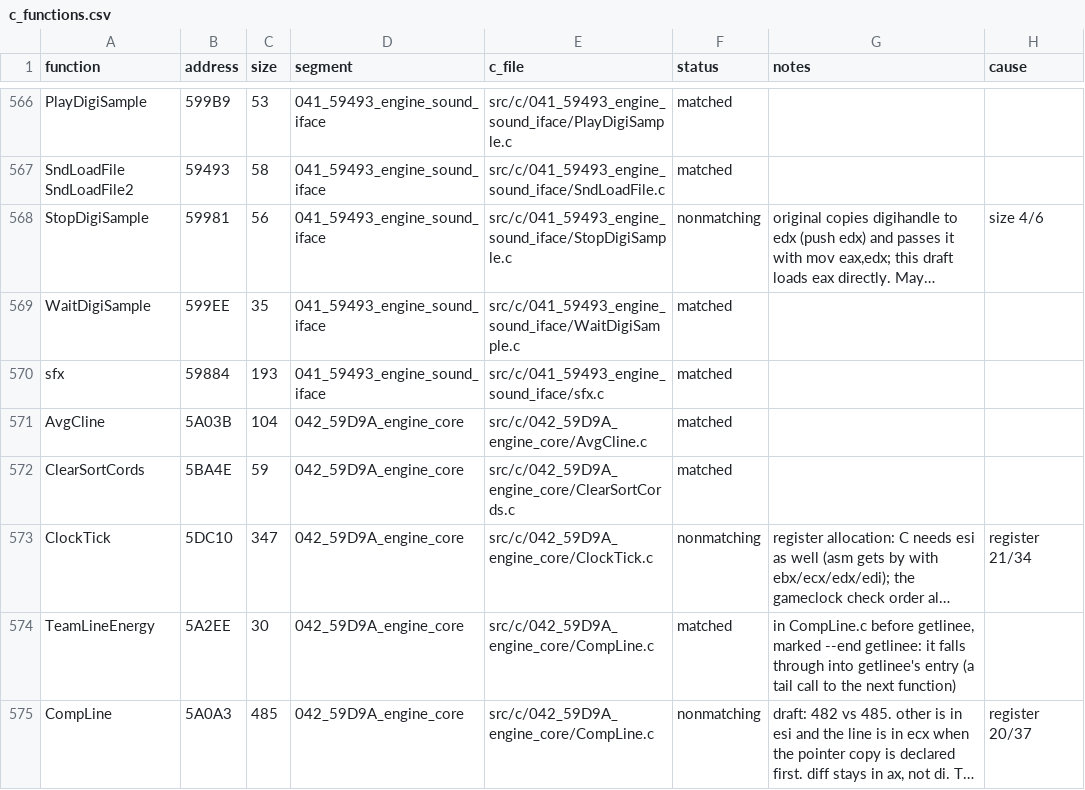
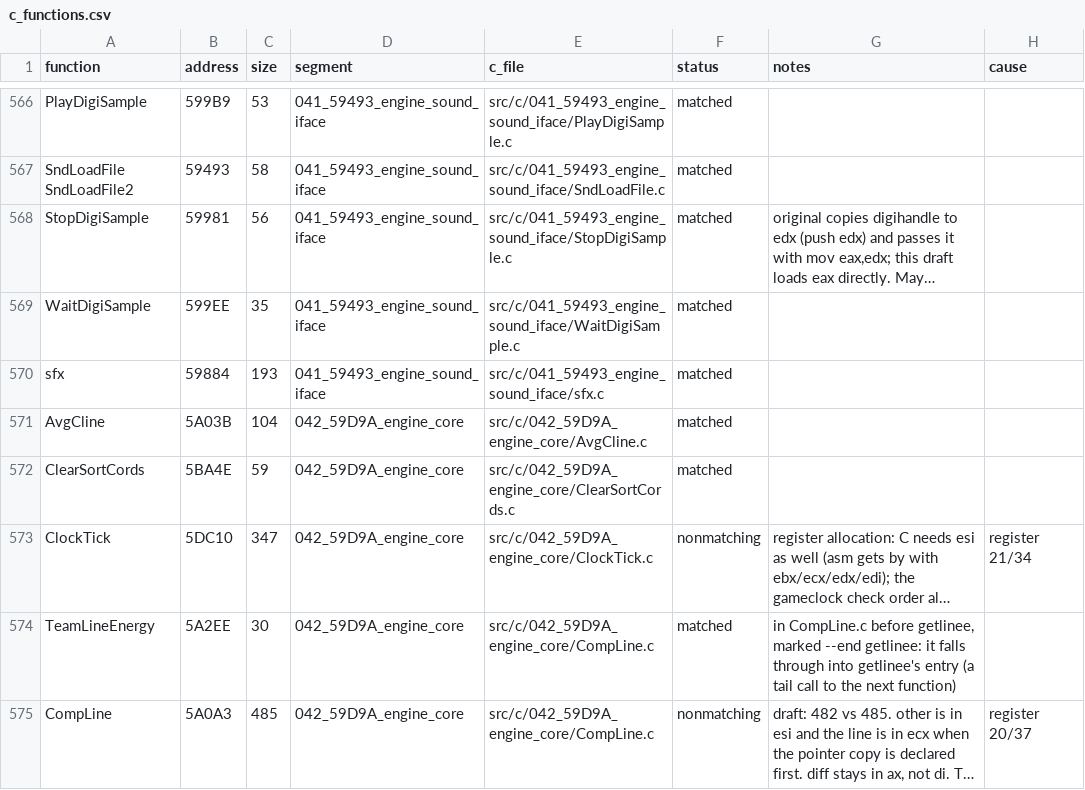
Before and after one commit to Mhopkinsinc/NHL95PC, a CSV file: tools/c_functions.csv, drawn as a sheet; only a part is shown, gaps mark what is left out; long unchanged cells end in …; the diff names each change by its address in the sheet, - before the commit and + after, or states it on an @@ line.

```diff
--- a/tools/c_functions.csv
+++ b/tools/c_functions.csv
-F568 (status): nonmatching
+F568 (status): matched
-H568 (cause): size 4/6
+H568 (cause): (empty)
```
Also changed, not shown: 4 other files.
